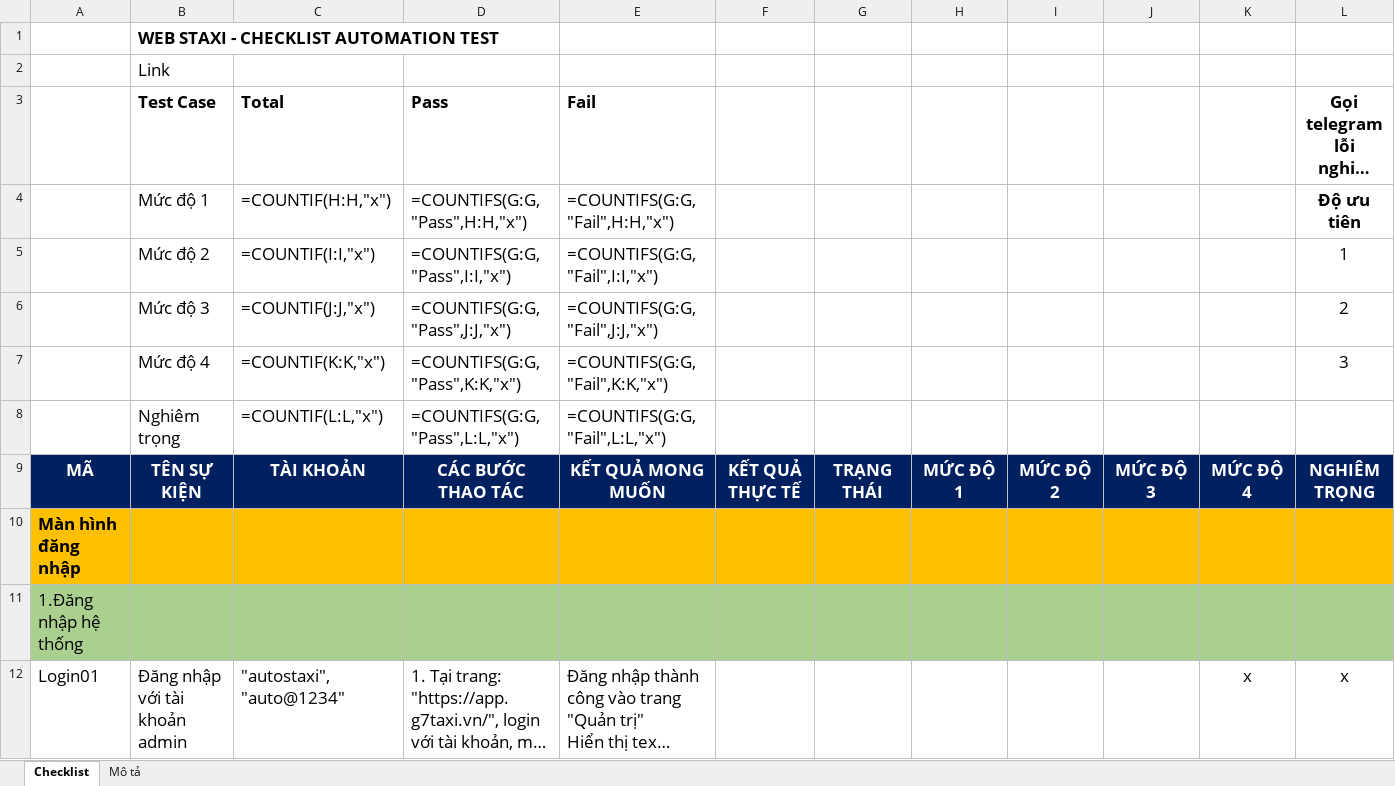
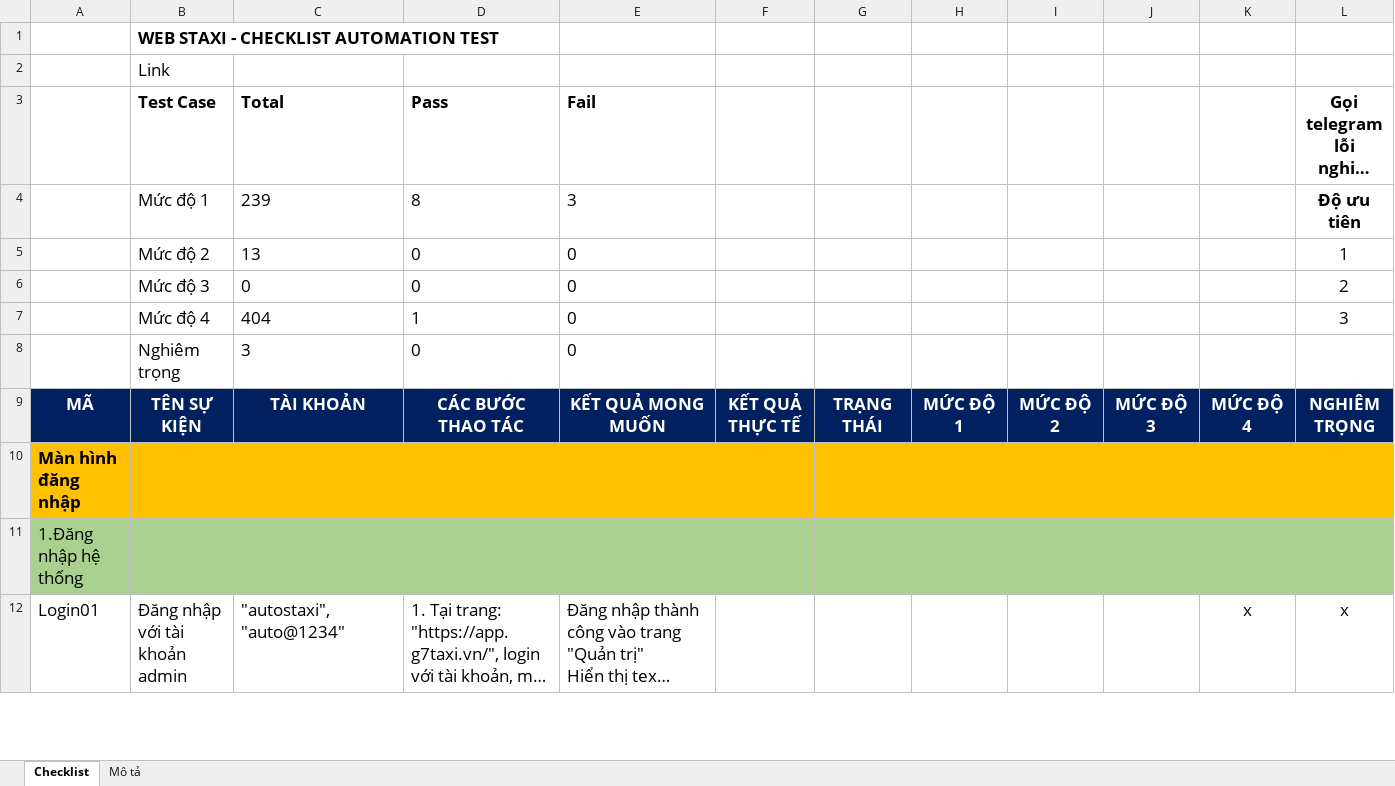
Before and after one commit to truongvck3313/staxi, an Excel workbook: TAXI_ChecklistForAutoTestSTAXI.xlsx, sheet Checklist, drawn as a sheet; only a part is shown; long unchanged cells end in …; values as stored, in another font and other column widths than the file's, no borders; formulas without a stored value are shown as written; charts and pictures and conditional formats not drawn; removed rows and columns are numbered as before the commit, all else as after; rows hold the shown columns only; the diff names each change by its address in the sheet, - before the commit and + after, or states it on an @@ line.

```diff
--- a/TAXI_ChecklistForAutoTestSTAXI.xlsx (sheet Checklist)
+++ b/TAXI_ChecklistForAutoTestSTAXI.xlsx (sheet Checklist)
-C4 (Total): =COUNTIF(H:H,"x")
+C4 (Total): 239
-D4 (Pass): =COUNTIFS(G:G,"Pass",H:H,"x")
+D4 (Pass): 8
-E4 (Fail): =COUNTIFS(G:G,"Fail",H:H,"x")
+E4 (Fail): 3
-C5 (Total): =COUNTIF(I:I,"x")
+C5 (Total): 13
-D5 (Pass): =COUNTIFS(G:G,"Pass",I:I,"x")
+D5 (Pass): 0
-E5 (Fail): =COUNTIFS(G:G,"Fail",I:I,"x")
+E5 (Fail): 0
-C6 (Total): =COUNTIF(J:J,"x")
+C6 (Total): 0
-D6 (Pass): =COUNTIFS(G:G,"Pass",J:J,"x")
+D6 (Pass): 0
-E6 (Fail): =COUNTIFS(G:G,"Fail",J:J,"x")
+E6 (Fail): 0
-C7 (Total): =COUNTIF(K:K,"x")
+C7 (Total): 404
-D7 (Pass): =COUNTIFS(G:G,"Pass",K:K,"x")
+D7 (Pass): 1
-E7 (Fail): =COUNTIFS(G:G,"Fail",K:K,"x")
+E7 (Fail): 0
-row 8:  | Nghiêm trọng | =COUNTIF(L:L,"x") | =COUNTIFS(G:G,"Pass",L:L,"x") | =COUNTIFS(G:G,"Fail",L:L,"x")
+row 8:  | Nghiêm trọng | 3 | 0 | 0
```
Also changed, not shown: charts or pictures, 16 other files.
